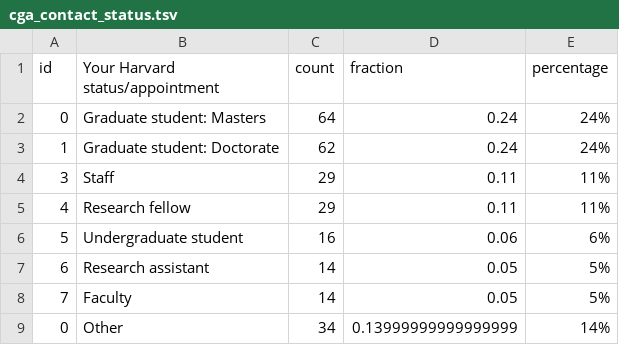
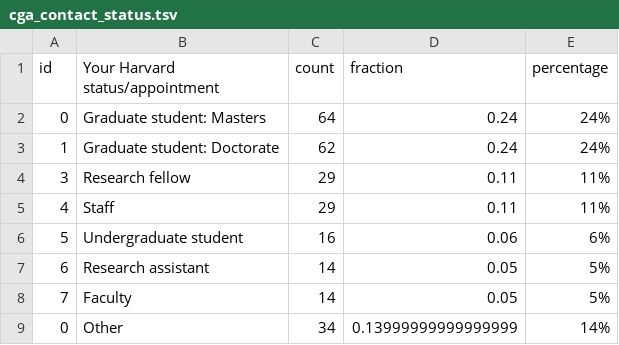
Before and after one commit to IQSS/iqss-metrics-dashboard, a TSV file: assets/data/cga_contact_status.tsv, drawn as a sheet.

```diff
--- a/assets/data/cga_contact_status.tsv
+++ b/assets/data/cga_contact_status.tsv
@@ -3,4 +3,4 @@ id	Your Harvard status/appointment	count	fraction	percentage
 1	Graduate student: Doctorate	62	0.24	24%
-3	Staff	29	0.11	11%
-4	Research fellow	29	0.11	11%
+3	Research fellow	29	0.11	11%
+4	Staff	29	0.11	11%
 5	Undergraduate student	16	0.06	6%
```
Also changed, not shown: assets/data/cgaEventRegistration.tsv, assets/data/datasets-bySubject.tsv, 12 other files.
